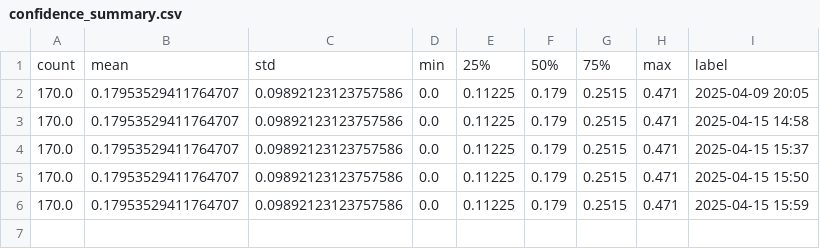
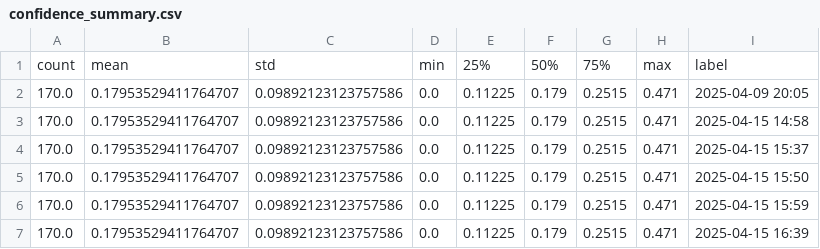
Before and after one commit to aditya-git108/terpsearch, a CSV file: confidence_summary.csv, drawn as a sheet; the diff names each change by its address in the sheet, - before the commit and + after, or states it on an @@ line.

Commit message:
adding file

```diff
--- a/confidence_summary.csv
+++ b/confidence_summary.csv
+row 7: 170.0 | 0.17953529411764707 | 0.09892123123757586 | 0.0 | 0.11225 | 0.179 | 0.2515 | 0.471 | 2025-04-15 16:39
```
